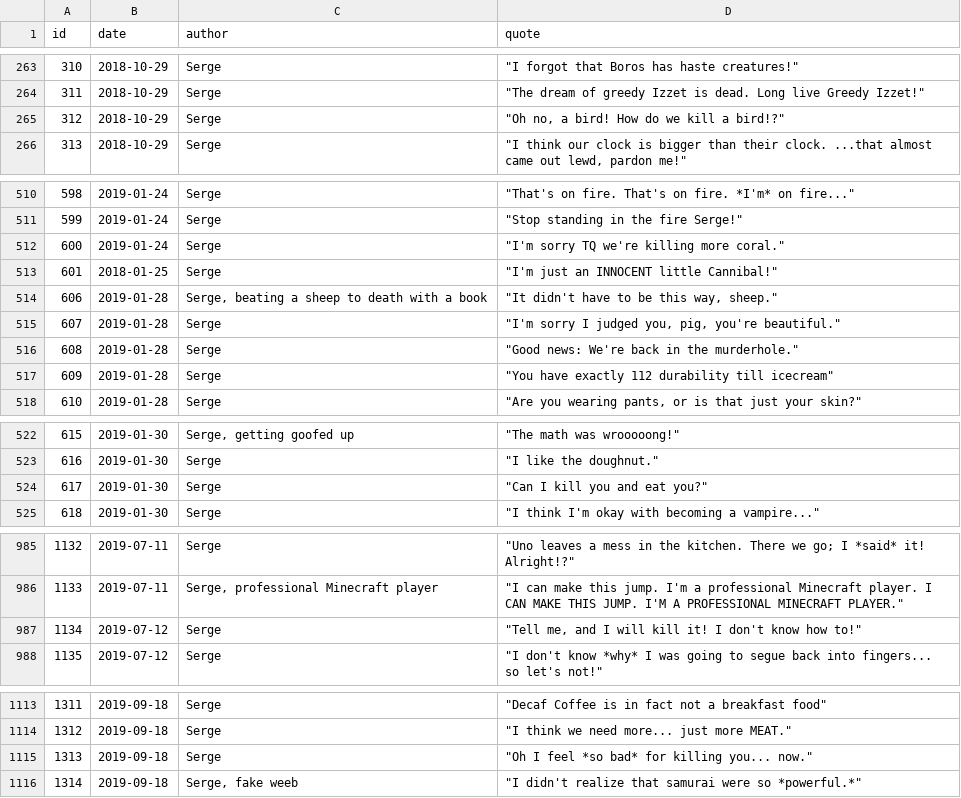
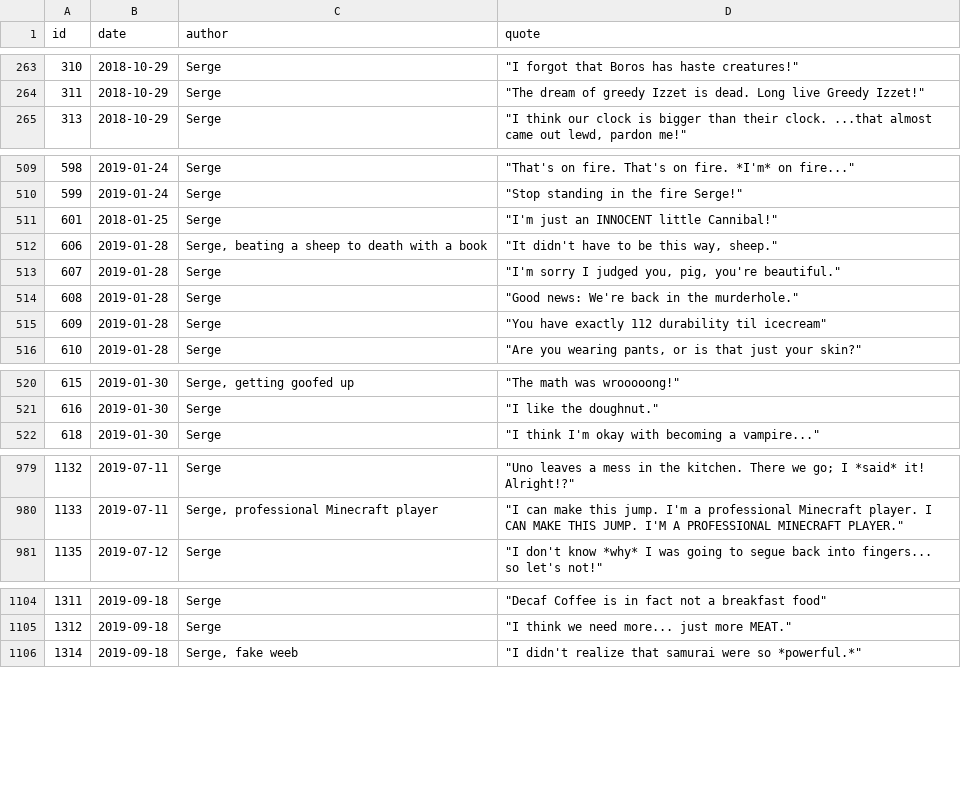
Before and after one commit to javajawa/snerge-bot, a CSV file: quotes.csv, drawn as a sheet; only a part is shown, gaps mark what is left out; the diff covers the shown part only.

Commit message:
Fix various quote issues

```diff
--- a/quotes.csv
+++ b/quotes.csv
@@ -264,3 +264,2 @@ id,date,author,quote
 311,2018-10-29,Serge,"""The dream of greedy Izzet is dead. Long live Greedy Izzet!"""
-312,2018-10-29,Serge,"""Oh no, a bird! How do we kill a bird!?"""
 313,2018-10-29,Serge,"""I think our clock is bigger than their clock. ...that almost came out lewd, pardon me!"""
@@ -511,3 +510,2 @@ id,date,author,quote
 599,2019-01-24,Serge,"""Stop standing in the fire Serge!"""
-600,2019-01-24,Serge,"""I'm sorry TQ we're killing more coral."""
 601,2018-01-25,Serge,"""I'm just an INNOCENT little Cannibal!"""
@@ -516,3 +514,3 @@ id,date,author,quote
 608,2019-01-28,Serge,"""Good news: We're back in the murderhole."""
-609,2019-01-28,Serge,"""You have exactly 112 durability till icecream"""
+609,2019-01-28,Serge,"""You have exactly 112 durability til icecream"""
 610,2019-01-28,Serge,"""Are you wearing pants, or is that just your skin?"""
@@ -523,3 +521,2 @@ id,date,author,quote
 616,2019-01-30,Serge,"""I like the doughnut."""
-617,2019-01-30,Serge,"""Can I kill you and eat you?"""
 618,2019-01-30,Serge,"""I think I'm okay with becoming a vampire..."""
@@ -986,3 +980,2 @@ id,date,author,quote
 1133,2019-07-11,"Serge, professional Minecraft player","""I can make this jump. I'm a professional Minecraft player. I CAN MAKE THIS JUMP. I'M A PROFESSIONAL MINECRAFT PLAYER."""
-1134,2019-07-12,Serge,"""Tell me, and I will kill it! I don't know how to!"""
 1135,2019-07-12,Serge,"""I don't know *why* I was going to segue back into fingers... so let's not!"""
@@ -1114,3 +1105,2 @@ id,date,author,quote
 1312,2019-09-18,Serge,"""I think we need more... just more MEAT."""
-1313,2019-09-18,Serge,"""Oh I feel *so bad* for killing you... now."""
 1314,2019-09-18,"Serge, fake weeb","""I didn't realize that samurai were so *powerful.*"""
```
Also changed, not shown: 17 removed rows and 29 edited cells elsewhere in this file, 1 other file.
